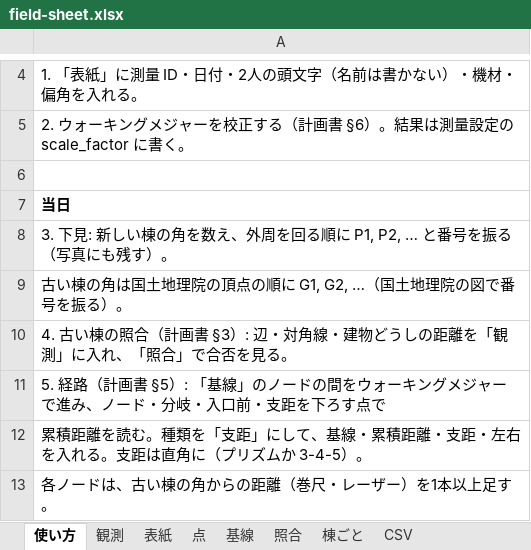
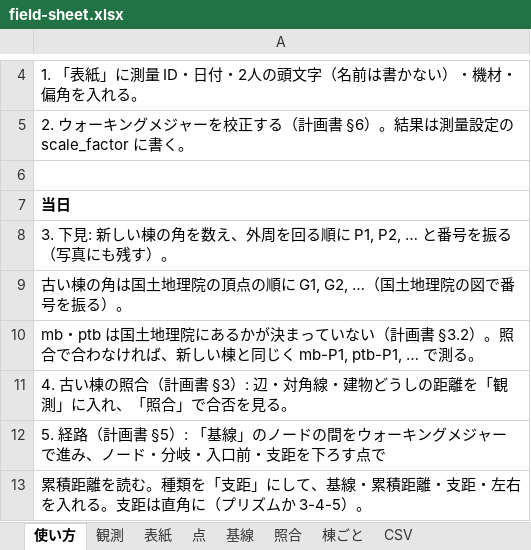
Before and after one commit to m0o9l0v3/NexusMobile, an Excel workbook: map-data/survey/templates/field-sheet.xlsx, sheet 使い方, drawn as a sheet; only a part is shown, gaps mark what is left out; the shorter side is filled out with more unchanged rows; values as stored, in another font and other column widths than the file's, no borders; the diff names each change by its address in the sheet, - before the commit and + after, or states it on an @@ line.

```diff
--- a/map-data/survey/templates/field-sheet.xlsx (sheet 使い方)
+++ b/map-data/survey/templates/field-sheet.xlsx (sheet 使い方)
+row 10: mb・ptb は国土地理院にあるかが決まっていない（計画書 §3.2）。照合で合わなければ、新しい棟と同じく mb-P1, ptb-P1, … で測る。
```
Also changed, not shown: sheet 点, sheet 棟ごと, 2 other files.
